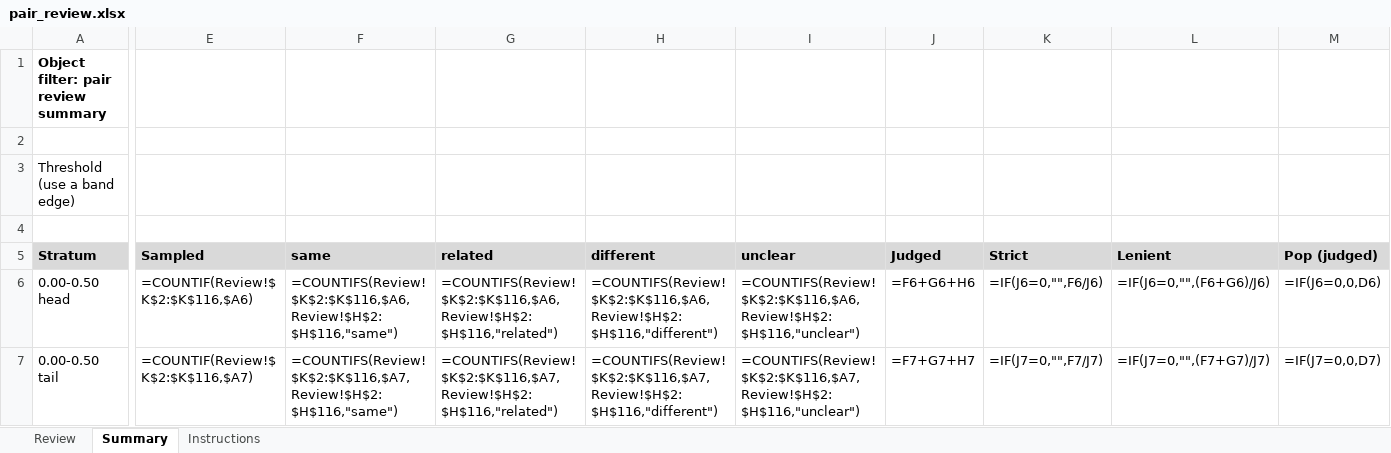
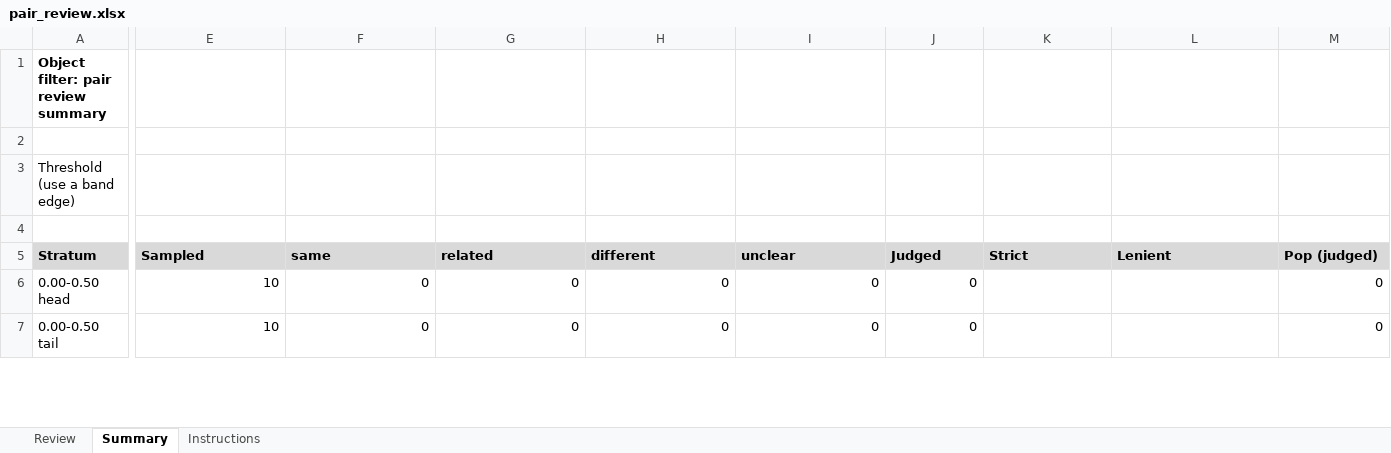
Before and after one commit to CKaniklides/AI-Legislation-Analysis, an Excel workbook: data/conflict/object/validation/pair_review.xlsx, sheet Summary, drawn as a sheet; only a part is shown, gaps mark what is left out; values as stored, in another font and other column widths than the file's, no borders; formulas without a stored value are shown as written; the diff covers the shown part only; the diff names each change by its address in the sheet, - before the commit and + after, or states it on an @@ line.

```diff
--- a/data/conflict/object/validation/pair_review.xlsx (sheet Summary)
+++ b/data/conflict/object/validation/pair_review.xlsx (sheet Summary)
-E6 (Sampled): =COUNTIF(Review!$K$2:$K$116,$A6)
+E6 (Sampled): 10
-F6 (same): =COUNTIFS(Review!$K$2:$K$116,$A6,Review!$H$2:$H$116,"same")
+F6 (same): 0
-G6 (related): =COUNTIFS(Review!$K$2:$K$116,$A6,Review!$H$2:$H$116,"related")
+G6 (related): 0
-H6 (different): =COUNTIFS(Review!$K$2:$K$116,$A6,Review!$H$2:$H$116,"different")
+H6 (different): 0
-I6 (unclear): =COUNTIFS(Review!$K$2:$K$116,$A6,Review!$H$2:$H$116,"unclear")
+I6 (unclear): 0
-J6 (Judged): =F6+G6+H6
+J6 (Judged): 0
-K6 (Strict): =IF(J6=0,"",F6/J6)
+K6 (Strict): (empty)
-L6 (Lenient): =IF(J6=0,"",(F6+G6)/J6)
+L6 (Lenient): (empty)
-M6 (Pop (judged)): =IF(J6=0,0,D6)
+M6 (Pop (judged)): 0
-E7 (Sampled): =COUNTIF(Review!$K$2:$K$116,$A7)
+E7 (Sampled): 10
-F7 (same): =COUNTIFS(Review!$K$2:$K$116,$A7,Review!$H$2:$H$116,"same")
+F7 (same): 0
-G7 (related): =COUNTIFS(Review!$K$2:$K$116,$A7,Review!$H$2:$H$116,"related")
+G7 (related): 0
-H7 (different): =COUNTIFS(Review!$K$2:$K$116,$A7,Review!$H$2:$H$116,"different")
+H7 (different): 0
-I7 (unclear): =COUNTIFS(Review!$K$2:$K$116,$A7,Review!$H$2:$H$116,"unclear")
+I7 (unclear): 0
-J7 (Judged): =F7+G7+H7
+J7 (Judged): 0
-K7 (Strict): =IF(J7=0,"",F7/J7)
+K7 (Strict): (empty)
-L7 (Lenient): =IF(J7=0,"",(F7+G7)/J7)
+L7 (Lenient): (empty)
-M7 (Pop (judged)): =IF(J7=0,0,D7)
+M7 (Pop (judged)): 0
```
Also changed, not shown: 136 edited cells elsewhere in this sheet, sheet Review, data/conflict/object/validation/mapping_review.xlsx, 13 other files.
